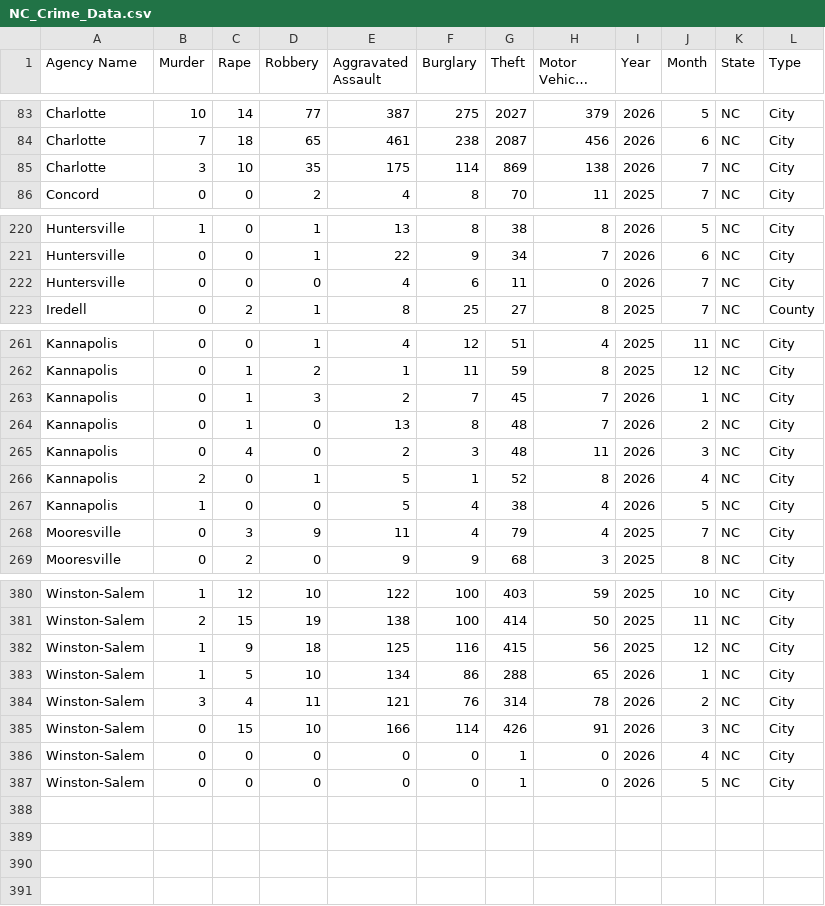
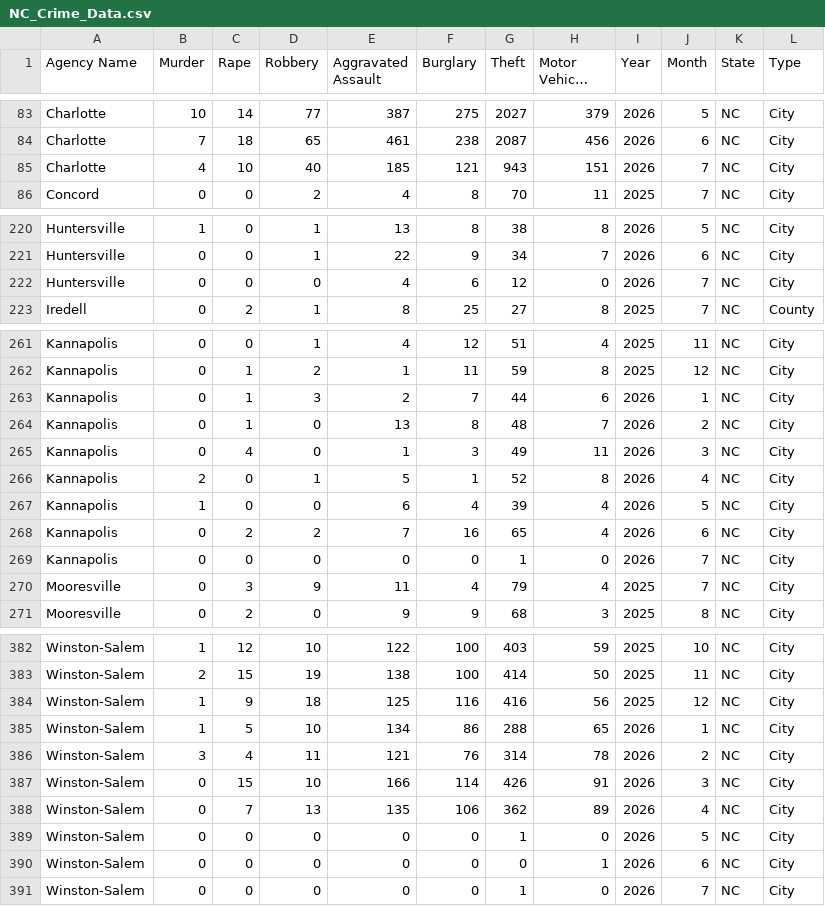
Before and after one commit to AH-Datalytics/nc-crime-output, a CSV file: NC_Crime_Data.csv, drawn as a sheet; only a part is shown, gaps mark what is left out; long unchanged cells end in …; the diff covers the shown part only.

```diff
--- a/NC_Crime_Data.csv
+++ b/NC_Crime_Data.csv
@@ -84,3 +84,3 @@ Charlotte,10,14,77,387,275,2027,379,2026,5,NC,City
 Charlotte,7,18,65,461,238,2087,456,2026,6,NC,City
-Charlotte,3,10,35,175,114,869,138,2026,7,NC,City
+Charlotte,4,10,40,185,121,943,151,2026,7,NC,City
 Concord,0,0,2,4,8,70,11,2025,7,NC,City
@@ -221,3 +221,3 @@ Huntersville,1,0,1,13,8,38,8,2026,5,NC,City
 Huntersville,0,0,1,22,9,34,7,2026,6,NC,City
-Huntersville,0,0,0,4,6,11,0,2026,7,NC,City
+Huntersville,0,0,0,4,6,12,0,2026,7,NC,City
 Iredell,0,2,1,8,25,27,8,2025,7,NC,County
@@ -262,7 +262,9 @@ Kannapolis,0,0,1,4,12,51,4,2025,11,NC,City
 Kannapolis,0,1,2,1,11,59,8,2025,12,NC,City
-Kannapolis,0,1,3,2,7,45,7,2026,1,NC,City
+Kannapolis,0,1,3,2,7,44,6,2026,1,NC,City
 Kannapolis,0,1,0,13,8,48,7,2026,2,NC,City
-Kannapolis,0,4,0,2,3,48,11,2026,3,NC,City
+Kannapolis,0,4,0,1,3,49,11,2026,3,NC,City
 Kannapolis,2,0,1,5,1,52,8,2026,4,NC,City
-Kannapolis,1,0,0,5,4,38,4,2026,5,NC,City
+Kannapolis,1,0,0,6,4,39,4,2026,5,NC,City
+Kannapolis,0,2,2,7,16,65,4,2026,6,NC,City
+Kannapolis,0,0,0,0,0,1,0,2026,7,NC,City
 Mooresville,0,3,9,11,4,79,4,2025,7,NC,City
@@ -381,3 +383,3 @@ Winston-Salem,1,12,10,122,100,403,59,2025,10,NC,City
 Winston-Salem,2,15,19,138,100,414,50,2025,11,NC,City
-Winston-Salem,1,9,18,125,116,415,56,2025,12,NC,City
+Winston-Salem,1,9,18,125,116,416,56,2025,12,NC,City
 Winston-Salem,1,5,10,134,86,288,65,2026,1,NC,City
@@ -385,3 +387,5 @@ Winston-Salem,3,4,11,121,76,314,78,2026,2,NC,City
 Winston-Salem,0,15,10,166,114,426,91,2026,3,NC,City
-Winston-Salem,0,0,0,0,0,1,0,2026,4,NC,City
+Winston-Salem,0,7,13,135,106,362,89,2026,4,NC,City
 Winston-Salem,0,0,0,0,0,1,0,2026,5,NC,City
+Winston-Salem,0,0,0,0,0,0,1,2026,6,NC,City
+Winston-Salem,0,0,0,0,0,1,0,2026,7,NC,City
```
Also changed, not shown: 5 edited cells elsewhere in this file.
